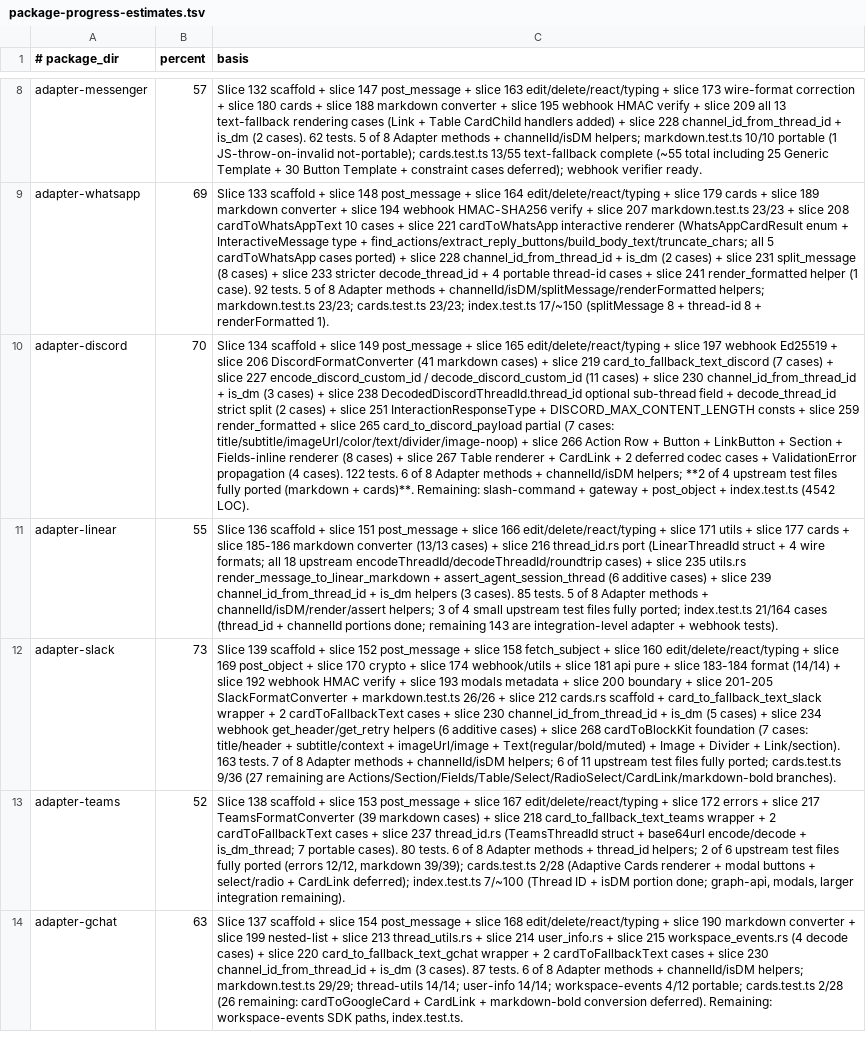
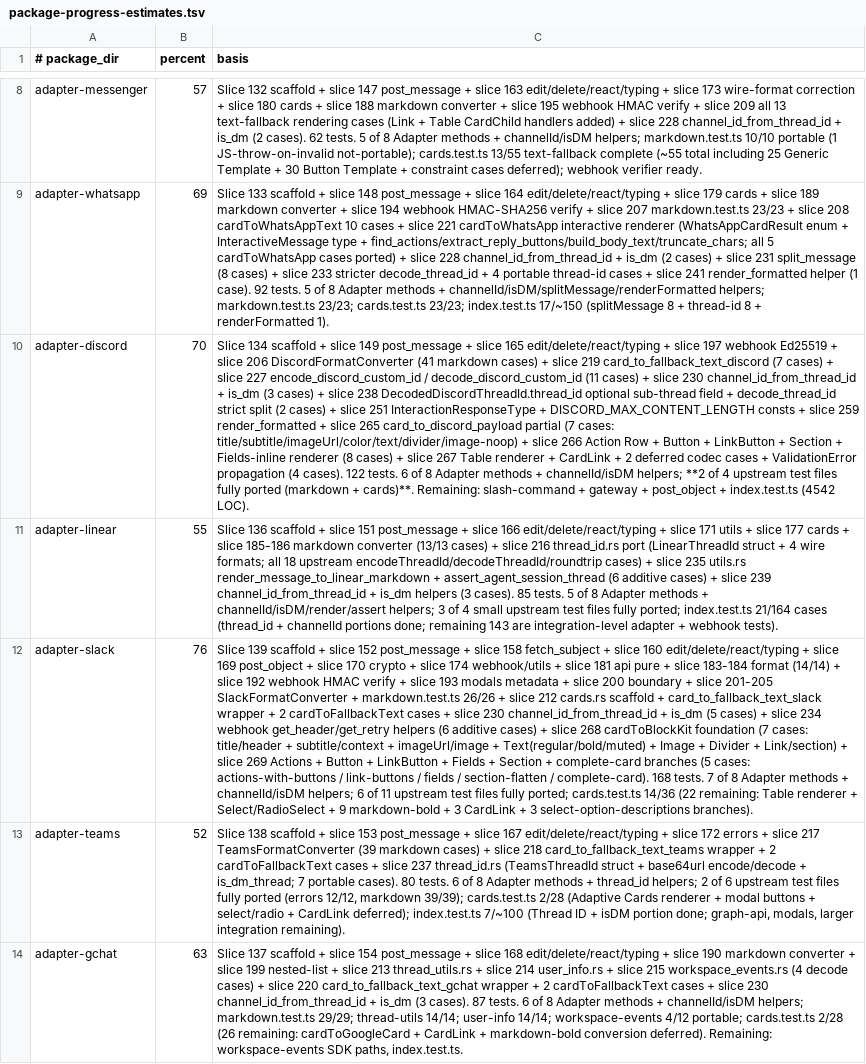
Before and after one commit to andymac4182/ai-sdk-rust, a TSV file: docs/chat/package-progress-estimates.tsv, drawn as a sheet; only a part is shown, gaps mark what is left out; the diff names each change by its address in the sheet, - before the commit and + after, or states it on an @@ line.

Commit message:
Slice 269: Slack cardToBlockKit Actions + Button + LinkButton + Fields + Section (5 cases)

```diff
--- a/docs/chat/package-progress-estimates.tsv
+++ b/docs/chat/package-progress-estimates.tsv
-B12 (percent): 73
+B12 (percent): 76
-C12 (basis): …Divider + Link/section). 163 tests. 7 of 8 Adapter methods + channelId/isDM helpers; 6 of 11 upstream test files fully ported; cards.test.ts 9/36 (27 remaining are Actions/Section/Fields/Table/Select/RadioSelect/CardLink/markdown-bold branches).
+C12 (basis): …Divider + Link/section) + slice 269 Actions + Button + LinkButton + Fields + Section + complete-card branches (5 cases: actions-with-buttons / link-buttons / fields / section-flatten / complete-card). 168 tests. 7 of 8 Adapter methods + channelId/isDM helpers; 6 of 11 upstream test files fully ported; cards.test.ts 14/36 (22 remaining: Table renderer + Select/RadioSelect + 9 markdown-bold + 3 CardLink + 3 select-option-descriptions branches).
```
Also changed, not shown: 3 other files.
